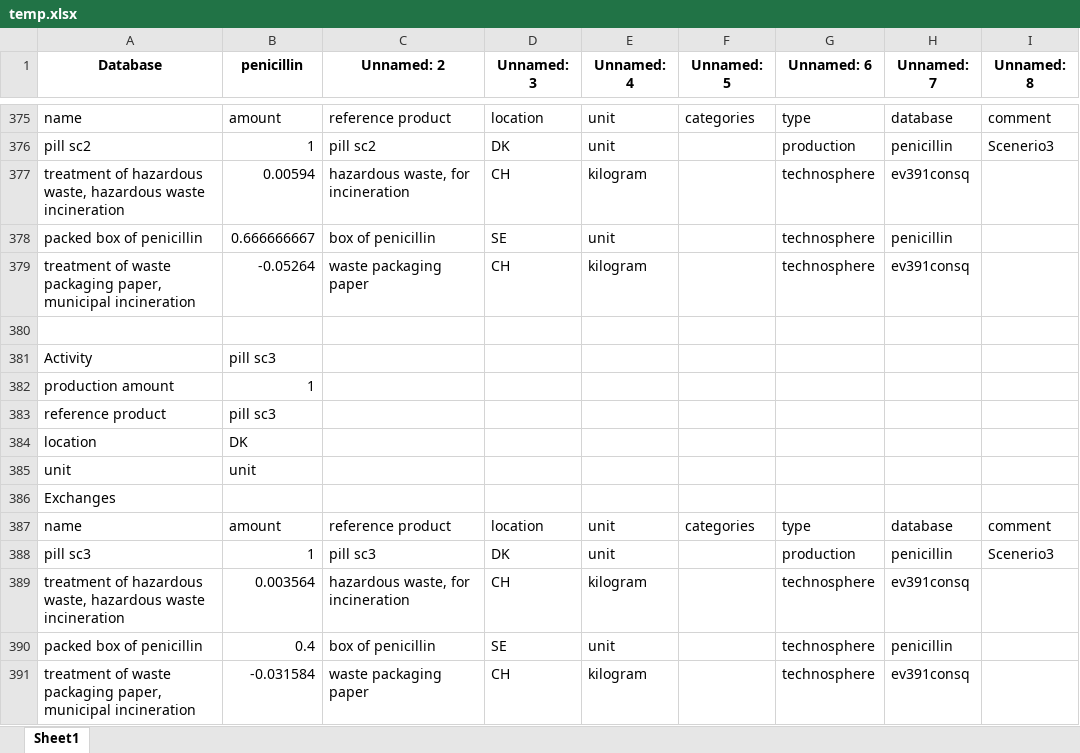
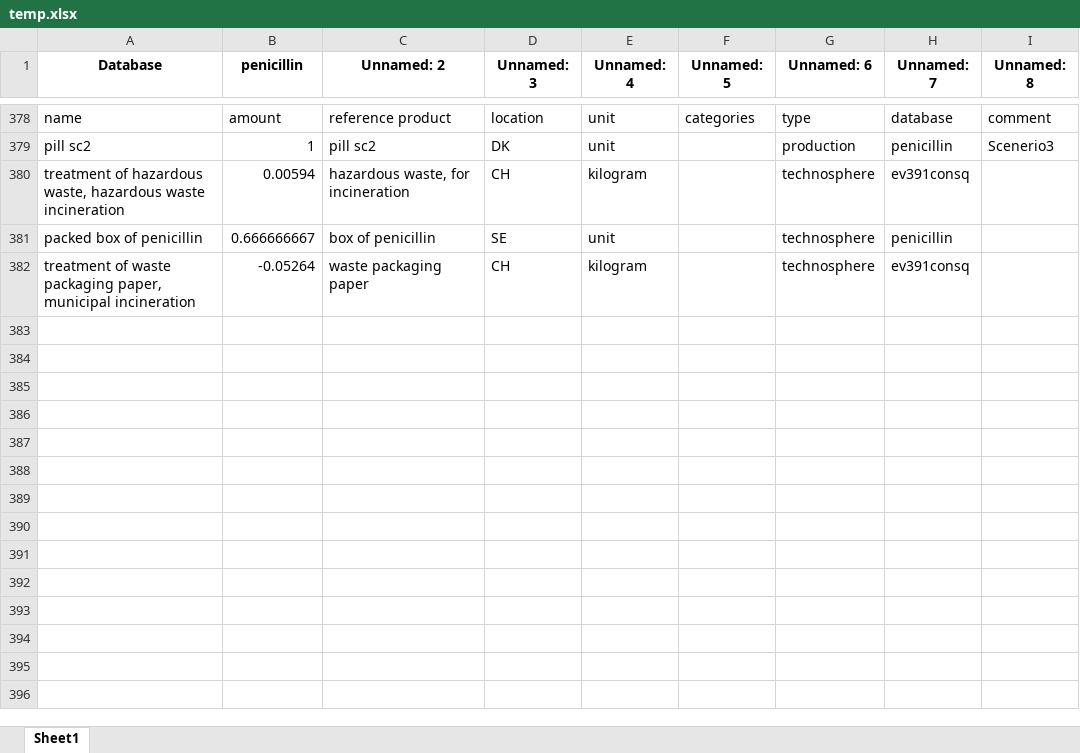
Before and after one commit to RuneWF/penicilin, an Excel workbook: data/temp.xlsx, sheet Sheet1, drawn as a sheet; only a part is shown, gaps mark what is left out; values as stored, in another font and other column widths than the file's, no borders; removed rows and columns are numbered as before the commit, all else as after; the diff covers the shown part only; the diff names each change by its address in the sheet, - before the commit and + after, or states it on an @@ line.

Commit message:
modified:   Jupyter scripts/main.ipynb 	modified:   Libaries/__pycache__/life_cycle_assessment.cpython-311.pyc 	modified:   Libaries/__pycache__/results_figures.cpython-311.pyc 	modified:   Libaries/life_cycle_assessment.py 	modified:   Libaries/results_figures.py 	modified:   data/database.xlsx 	modified:   data/temp.xlsx 	modified:   results/LCIA/LCIA_results.xlsx 	modified:   results/LCIA/LCIA_results_uniquie.xlsx 	modified:   results/figures/endpoint (H)_sc3.png 	modified:   results/figures/midpoint (H)_sc3.png

```diff
--- a/data/temp.xlsx (sheet Sheet1)
+++ b/data/temp.xlsx (sheet Sheet1)
-row 380: (empty)
-row 381: Activity | pill sc3
-row 382: production amount | 1
-row 383: reference product | pill sc3
-row 384: location | DK
-row 385: unit | unit
-row 386: Exchanges
-row 387: name | amount | reference product | location | unit | categories | type | database | comment
-row 388: pill sc3 | 1 | pill sc3 | DK | unit |  | production | penicillin | Scenerio3
-row 389: treatment of hazardous waste, hazardous waste incineration | 0.003564 | hazardous waste, for incineration | CH | kilogram |  | technosphere | ev391consq
-row 390: packed box of penicillin | 0.4 | box of penicillin | SE | unit |  | technosphere | penicillin
-row 391: treatment of waste packaging paper, municipal incineration | -0.031584 | waste packaging paper | CH | kilogram |  | technosphere | ev391consq
```
Also changed, not shown: 3 added rows and 16 edited cells elsewhere in this sheet, data/database.xlsx, results/LCIA/LCIA_results.xlsx, 6 other files.
